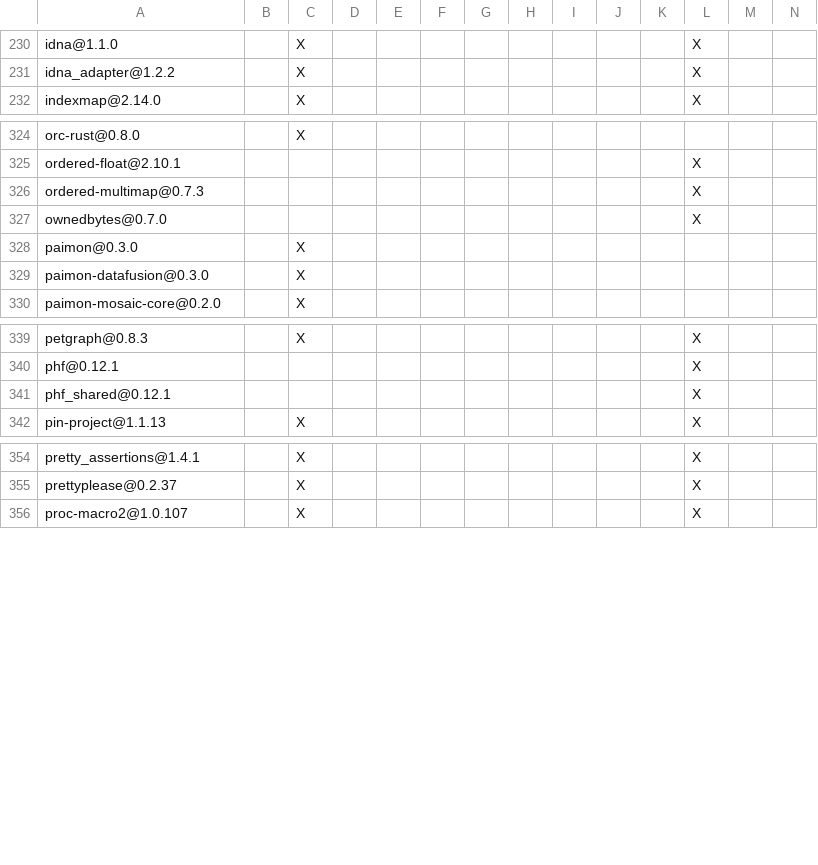
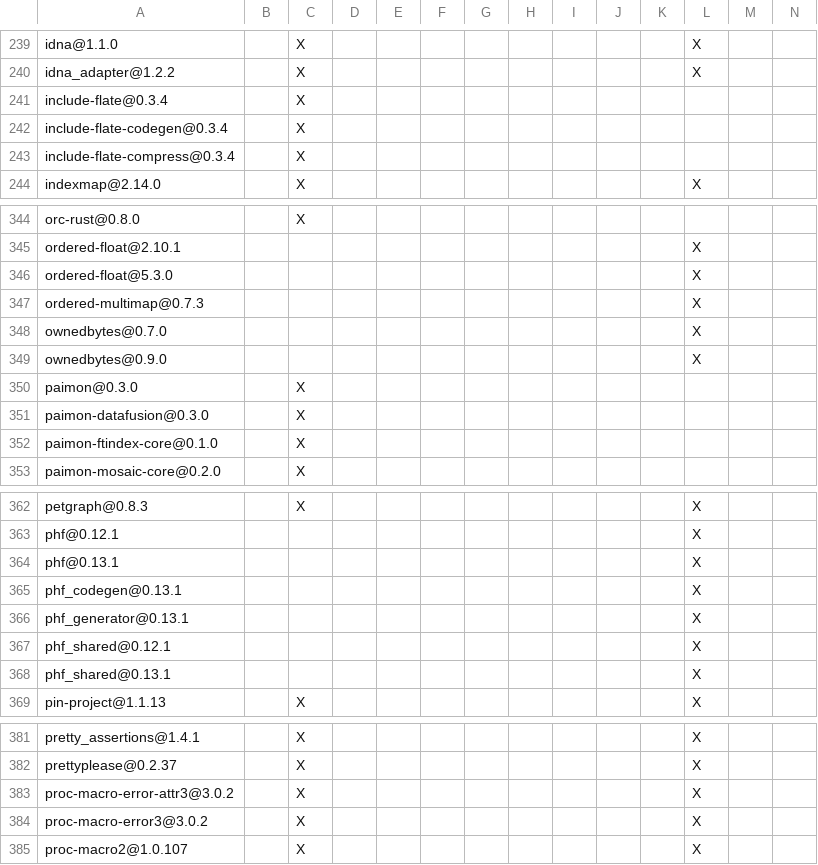
Before and after one commit to XiaoHongbo-Hope/paimon-rust, a TSV file: crates/integrations/datafusion/DEPENDENCIES.rust.tsv, drawn as a sheet; only a part is shown, gaps mark what is left out; rows hold the shown columns only; the diff covers the shown part only; the diff names each change by its address in the sheet, - before the commit and + after, or states it on an @@ line.

```diff
--- a/crates/integrations/datafusion/DEPENDENCIES.rust.tsv
+++ b/crates/integrations/datafusion/DEPENDENCIES.rust.tsv
+row 241: include-flate@0.3.4 |  | X
+row 242: include-flate-codegen@0.3.4 |  | X
+row 243: include-flate-compress@0.3.4 |  | X
+row 346: ordered-float@5.3.0 |  |  |  |  |  |  |  |  |  |  | X
+row 349: ownedbytes@0.9.0 |  |  |  |  |  |  |  |  |  |  | X
+row 352: paimon-ftindex-core@0.1.0 |  | X
+row 364: phf@0.13.1 |  |  |  |  |  |  |  |  |  |  | X
+row 365: phf_codegen@0.13.1 |  |  |  |  |  |  |  |  |  |  | X
+row 366: phf_generator@0.13.1 |  |  |  |  |  |  |  |  |  |  | X
+row 368: phf_shared@0.13.1 |  |  |  |  |  |  |  |  |  |  | X
+row 383: proc-macro-error-attr3@3.0.2 |  | X |  |  |  |  |  |  |  |  | X
+row 384: proc-macro-error3@3.0.2 |  | X |  |  |  |  |  |  |  |  | X
```
Also changed, not shown: 30 added rows elsewhere in this file, DEPENDENCIES.rust.tsv, bindings/python/DEPENDENCIES.rust.tsv, 6 other files.
